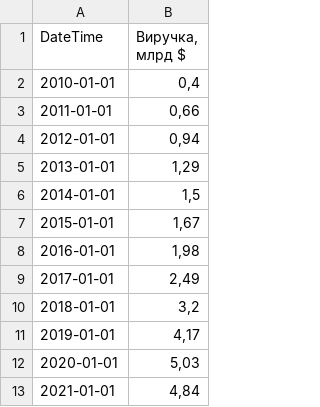
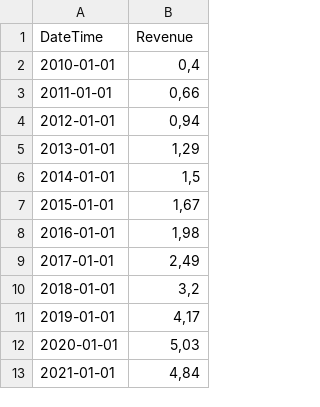
Before and after one commit to St1r3S/IAD, a CSV file: chart.csv, drawn as a sheet.

Commit message:
Add files via upload

```diff
--- a/chart.csv
+++ b/chart.csv
@@ -1,2 +1,2 @@
-"DateTime";"Виручка, млрд $"
+"DateTime";"Revenue"
 "2010-01-01";0,4
```
